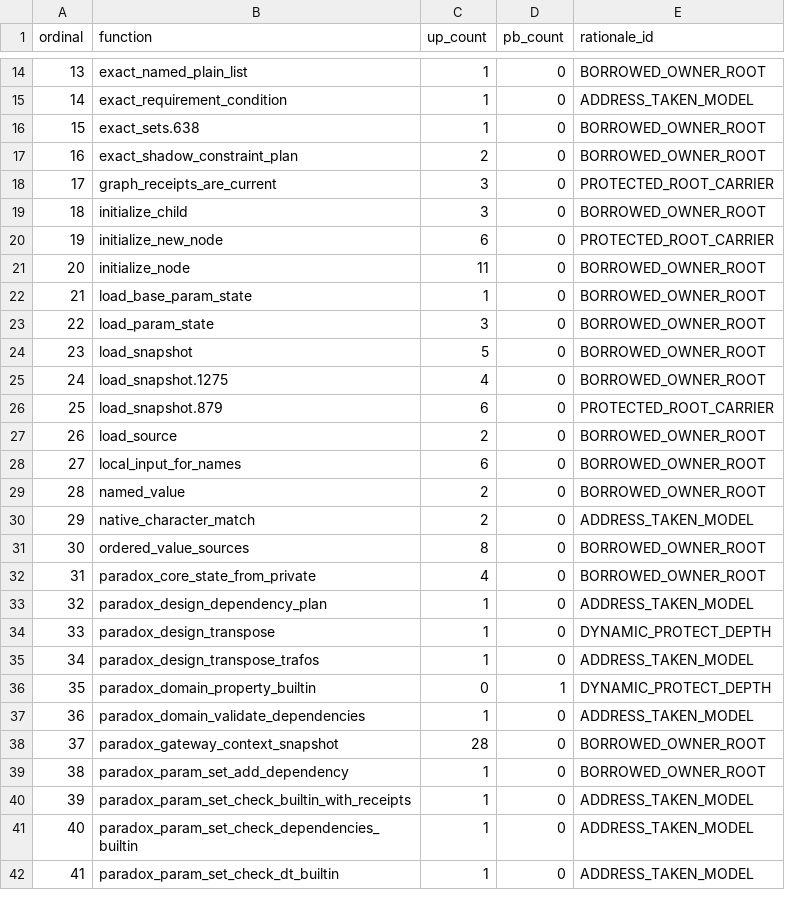
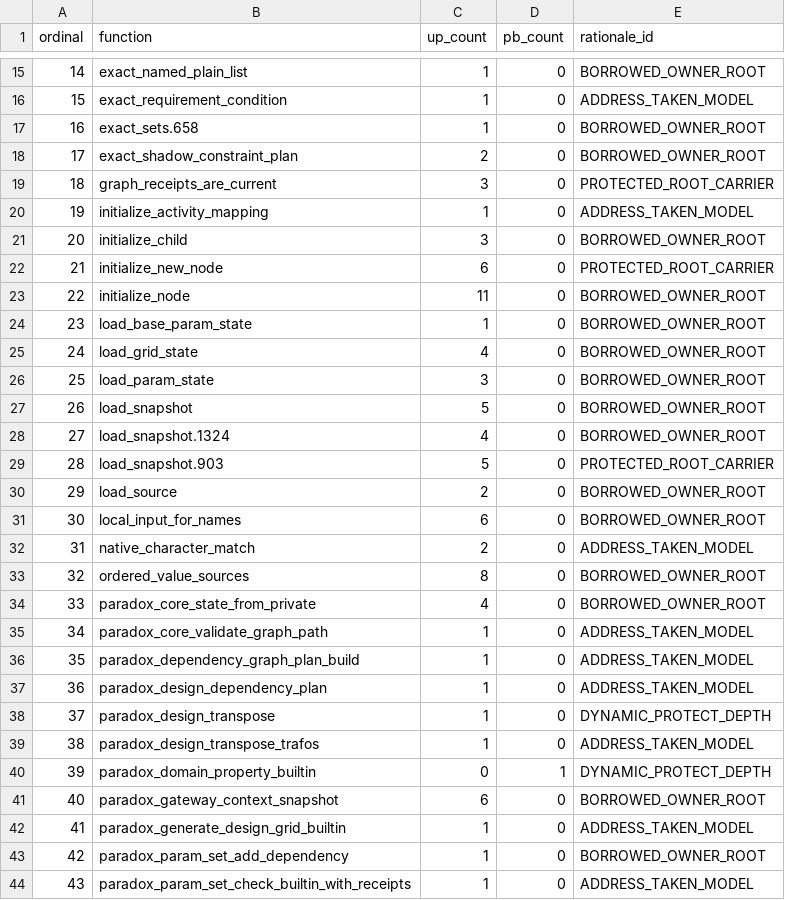
Before and after one commit to mlr-org/paradox, a TSV file: environment/rchk-bcheck-policy/blocks.tsv, drawn as a sheet; only a part is shown, gaps mark what is left out; the shorter side is filled out with more unchanged rows; removed rows and columns are numbered as before the commit, all else as after; the diff covers the shown part only; the diff names each change by its address in the sheet, - before the commit and + after, or states it on an @@ line.

```diff
--- a/environment/rchk-bcheck-policy/blocks.tsv
+++ b/environment/rchk-bcheck-policy/blocks.tsv
@@ column A (ordinal) renumbered from row 3 down @@
-B17 (function): exact_sets.638
+B17 (function): exact_sets.658
+row 20: 19 | initialize_activity_mapping | 1 | 0 | ADDRESS_TAKEN_MODEL
+row 25: 24 | load_grid_state | 4 | 0 | BORROWED_OWNER_ROOT
-B28 (function): load_snapshot.1275
+B28 (function): load_snapshot.1324
-B29 (function): load_snapshot.879
+B29 (function): load_snapshot.903
-C29 (up_count): 6
+C29 (up_count): 5
-row 29: 28 | named_value | 2 | 0 | BORROWED_OWNER_ROOT
+row 35: 34 | paradox_core_validate_graph_path | 1 | 0 | ADDRESS_TAKEN_MODEL
+row 36: 35 | paradox_dependency_graph_plan_build | 1 | 0 | ADDRESS_TAKEN_MODEL
-row 37: 36 | paradox_domain_validate_dependencies | 1 | 0 | ADDRESS_TAKEN_MODEL
-C41 (up_count): 28
+C41 (up_count): 6
+row 42: 41 | paradox_generate_design_grid_builtin | 1 | 0 | ADDRESS_TAKEN_MODEL
```
Also changed, not shown: 4 added rows and 4 removed rows elsewhere in this file, environment/native-routine-coverage.tsv, environment/rchk-bcheck-policy/policy.tsv, 7 other files.
